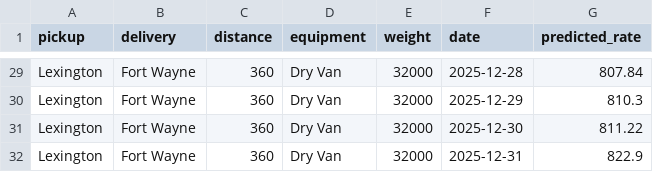
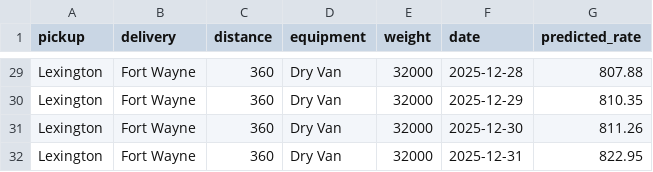
Before and after one commit to Ishaan-Giri/freight-rate-prediction, a CSV file: data/december_chart_inputs.csv, drawn as a sheet; only a part is shown, gaps mark what is left out; the diff covers the shown part only; the diff names each change by its address in the sheet, - before the commit and + after, or states it on an @@ line.

```diff
--- a/data/december_chart_inputs.csv
+++ b/data/december_chart_inputs.csv
-G29 (predicted_rate): 807.84
+G29 (predicted_rate): 807.88
-G30 (predicted_rate): 810.3
+G30 (predicted_rate): 810.35
-G31 (predicted_rate): 811.22
+G31 (predicted_rate): 811.26
-G32 (predicted_rate): 822.9
+G32 (predicted_rate): 822.95
```
Also changed, not shown: 27 edited cells elsewhere in this file, validation_predictions.csv, 9 other files.
